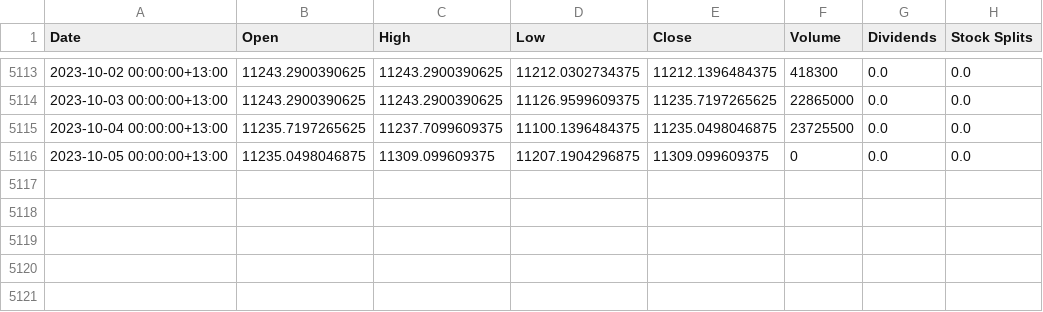
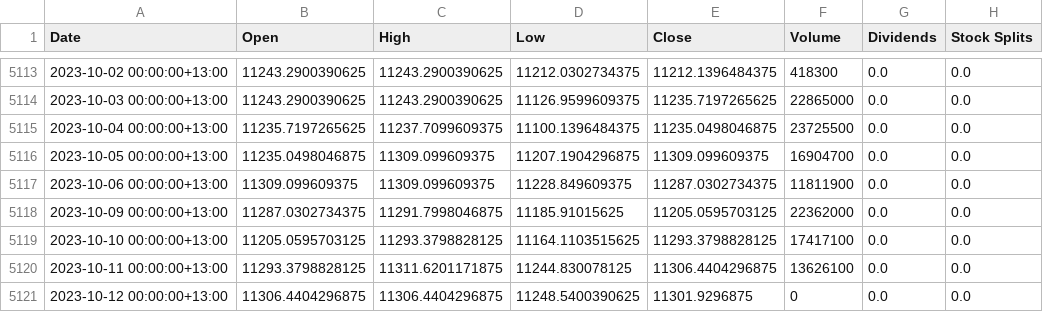
Before and after one commit to garrettspooner/Econ-Sanctions, a CSV file: data/ticker_NZ50.csv, drawn as a sheet; only a part is shown, gaps mark what is left out.

```diff
--- a/data/ticker_NZ50.csv
+++ b/data/ticker_NZ50.csv
@@ -5115,2 +5115,7 @@ Date,Open,High,Low,Close,Volume,Dividends,Stock Splits
 2023-10-04 00:00:00+13:00,11235.7197265625,11237.7099609375,11100.1396484375,11235.0498046875,23725500,0.0,0.0
-2023-10-05 00:00:00+13:00,11235.0498046875,11309.099609375,11207.1904296875,11309.099609375,0,0.0,0.0
+2023-10-05 00:00:00+13:00,11235.0498046875,11309.099609375,11207.1904296875,11309.099609375,16904700,0.0,0.0
+2023-10-06 00:00:00+13:00,11309.099609375,11309.099609375,11228.849609375,11287.0302734375,11811900,0.0,0.0
+2023-10-09 00:00:00+13:00,11287.0302734375,11291.7998046875,11185.91015625,11205.0595703125,22362000,0.0,0.0
+2023-10-10 00:00:00+13:00,11205.0595703125,11293.3798828125,11164.1103515625,11293.3798828125,17417100,0.0,0.0
+2023-10-11 00:00:00+13:00,11293.3798828125,11311.6201171875,11244.830078125,11306.4404296875,13626100,0.0,0.0
+2023-10-12 00:00:00+13:00,11306.4404296875,11306.4404296875,11248.5400390625,11301.9296875,0,0.0,0.0
```
Also changed, not shown: data/ticker_AXJO.csv, data/ticker_IMOEX.ME.csv, 33 other files.
